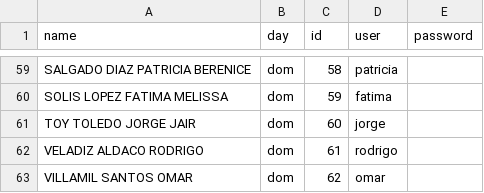
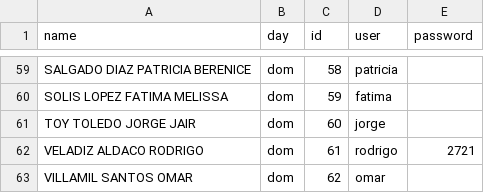
Before and after one commit to ramirezariben-boop/classroom-trading, a CSV file: data/users.csv, drawn as a sheet; only a part is shown, gaps mark what is left out.

```diff
--- a/data/users.csv
+++ b/data/users.csv
@@ -61,3 +61,3 @@ SOLIS LOPEZ FATIMA MELISSA;dom;59;fatima;
 TOY TOLEDO JORGE JAIR;dom;60;jorge;
-VELADIZ ALDACO RODRIGO;dom;61;rodrigo;
+VELADIZ ALDACO RODRIGO;dom;61;rodrigo;2721
 VILLAMIL SANTOS OMAR;dom;62;omar;
```
Also changed, not shown: 18 other files.
